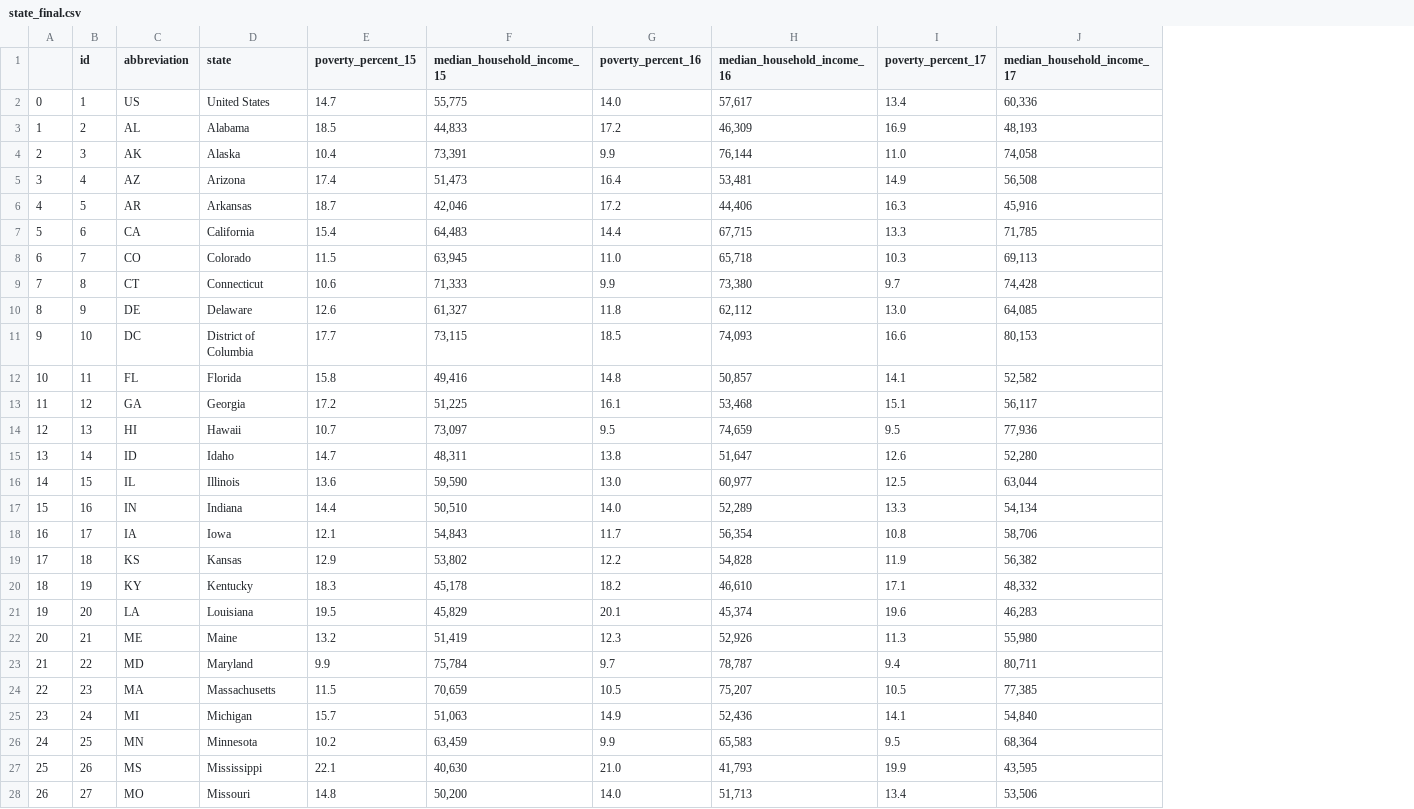
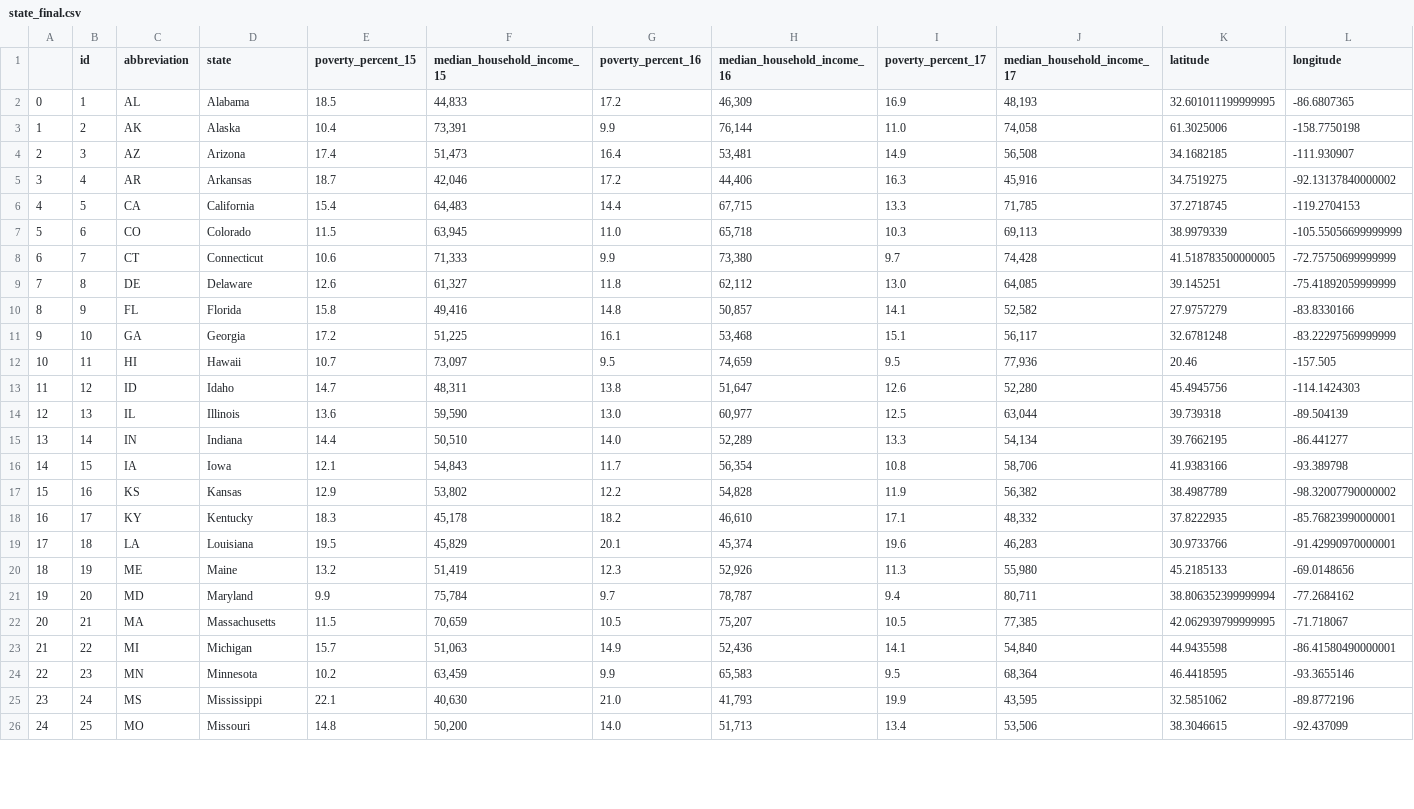
Before and after one commit to IsabellaAguilera/Predictors_of_Depression, a CSV file: IsabellaA/Income_Poverty_Files/state_final.csv, drawn as a sheet; only a part is shown; removed rows and columns are numbered as before the commit, all else as after; the diff covers the shown part only; the diff names each change by its address in the sheet, - before the commit and + after, or states it on an @@ line.

```diff
--- a/IsabellaA/Income_Poverty_Files/state_final.csv
+++ b/IsabellaA/Income_Poverty_Files/state_final.csv
+column K (latitude), rows 2-26: 32.601011199999995 | 61.3025006 | 34.1682185 | 34.7519275 | 37.2718745 | 38.9979339 | 41.518783500000005 | 39.145251 | 27.9757279 | 32.6781248 | 20.46 | 45.4945756 | 39.739318 | 39.7662195 | 41.9383166 | 38.4987789 | 37.8222935 | 30.9733766 | 45.2185133 | 38.806352399999994 | 42.062939799999995 | 44.9435598 | 46.4418595 | 32.5851062 | 38.3046615
+column L (longitude), rows 2-26: -86.6807365 | -158.7750198 | -111.930907 | -92.13137840000002 | -119.2704153 | -105.55056699999999 | -72.75750699999999 | -75.41892059999999 | -83.8330166 | -83.22297569999999 | -157.505 | -114.1424303 | -89.504139 | -86.441277 | -93.389798 | -98.32007790000002 | -85.76823990000001 | -91.42990970000001 | -69.0148656 | -77.2684162 | -71.718067 | -86.41580490000001 | -93.3655146 | -89.8772196 | -92.437099
-row 2: 0 | 1 | US | United States | 14.7 | 55,775 | 14.0 | 57,617 | 13.4 | 60,336
@@ column A renumbered from row 2 down @@
-B2 (id): 2
+B2 (id): 1
-B3 (id): 3
+B3 (id): 2
-B4 (id): 4
+B4 (id): 3
-B5 (id): 5
+B5 (id): 4
-B6 (id): 6
+B6 (id): 5
-B7 (id): 7
+B7 (id): 6
-B8 (id): 8
+B8 (id): 7
-B9 (id): 9
+B9 (id): 8
-row 11: 9 | 10 | DC | District of Columbia | 17.7 | 73,115 | 18.5 | 74,093 | 16.6 | 80,153
-B10 (id): 11
+B10 (id): 9
-B11 (id): 12
+B11 (id): 10
-B12 (id): 13
+B12 (id): 11
-B13 (id): 14
+B13 (id): 12
-B14 (id): 15
+B14 (id): 13
-B15 (id): 16
+B15 (id): 14
-B16 (id): 17
+B16 (id): 15
-B17 (id): 18
+B17 (id): 16
-B18 (id): 19
+B18 (id): 17
-B19 (id): 20
+B19 (id): 18
-B20 (id): 21
+B20 (id): 19
-B21 (id): 22
+B21 (id): 20
-B22 (id): 23
+B22 (id): 21
-B23 (id): 24
+B23 (id): 22
-B24 (id): 25
+B24 (id): 23
-B25 (id): 26
+B25 (id): 24
-B26 (id): 27
+B26 (id): 25
```
Also changed, not shown: 25 edited cells elsewhere in this file, 6 other files.
